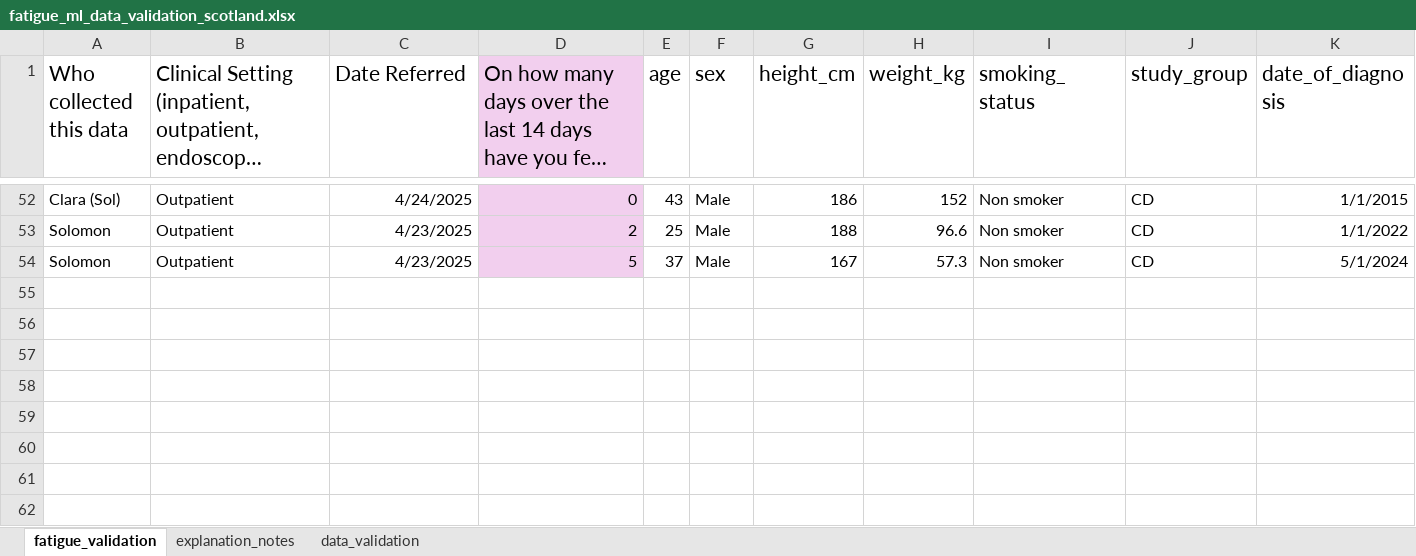
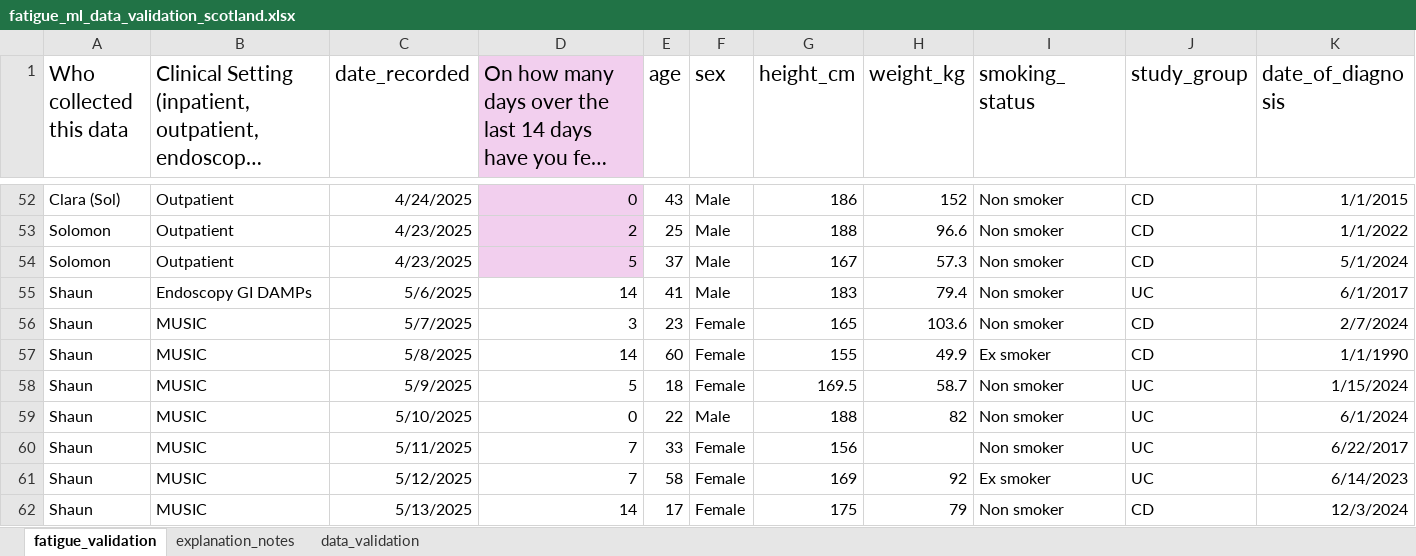
Before and after one commit to 1-gut/machine_learning_for_ibd_fatigue, an Excel workbook: data/fatigue_ml_data_validation_scotland.xlsx, sheet fatigue_validation, drawn as a sheet; only a part is shown, gaps mark what is left out; long unchanged cells end in …; values as stored, in another font and other column widths than the file's, no borders; rows hold the shown columns only; the diff names each change by its address in the sheet, - before the commit and + after, or states it on an @@ line.

Commit message:
Add validation data processing and evaluation functions
- Implemented `preprocess_validation_data` to standardize and prepare validation datasets from different countries.
- Added `evaluate_model` function to assess model performance on validation data, including metrics calculation.
- Created utility functions for plotting ROC curves and confusion matrices.
- Introduced SHAP force plot functionality for model interpretability.
- Generated validation metrics for various models and saved results to CSV files.
- Added comprehensive data cleaning and feature engineering steps in `validation.py`.

```diff
--- a/data/fatigue_ml_data_validation_scotland.xlsx (sheet fatigue_validation)
+++ b/data/fatigue_ml_data_validation_scotland.xlsx (sheet fatigue_validation)
-C1: Date Referred
+C1: date_recorded
+row 55: Shaun | Endoscopy GI DAMPs | 5/6/2025 | 14 | 41 | Male | 183 | 79.4 | Non smoker | UC | 6/1/2017
+row 56: Shaun | MUSIC | 5/7/2025 | 3 | 23 | Female | 165 | 103.6 | Non smoker | CD | 2/7/2024
+row 57: Shaun | MUSIC | 5/8/2025 | 14 | 60 | Female | 155 | 49.9 | Ex smoker | CD | 1/1/1990
+row 58: Shaun | MUSIC | 5/9/2025 | 5 | 18 | Female | 169.5 | 58.7 | Non smoker | UC | 1/15/2024
+row 59: Shaun | MUSIC | 5/10/2025 | 0 | 22 | Male | 188 | 82 | Non smoker | UC | 6/1/2024
+row 60: Shaun | MUSIC | 5/11/2025 | 7 | 33 | Female | 156 |  | Non smoker | UC | 6/22/2017
+row 61: Shaun | MUSIC | 5/12/2025 | 7 | 58 | Female | 169 | 92 | Ex smoker | UC | 6/14/2023
+row 62: Shaun | MUSIC | 5/13/2025 | 14 | 17 | Female | 175 | 79 | Non smoker | CD | 12/3/2024
```
Also changed, not shown: 23 other files.
